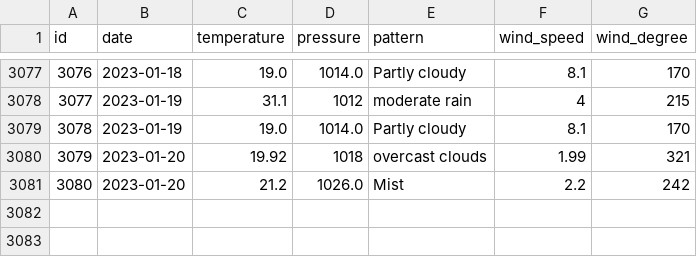
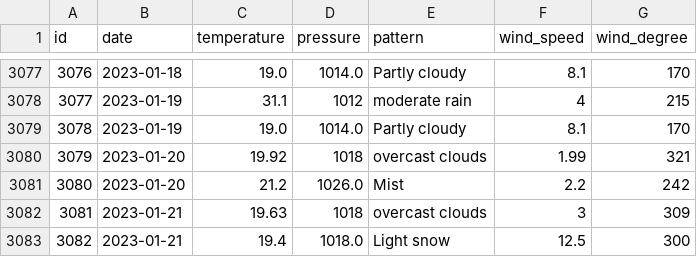
Before and after one commit to tvang1/AI-Weather-Predictor, a CSV file: WeatherAPIs/API Outputs/castle_rock_data.csv, drawn as a sheet; only a part is shown, gaps mark what is left out.

Commit message:
Entries 1-21-2022

```diff
--- a/WeatherAPIs/API Outputs/castle_rock_data.csv
+++ b/WeatherAPIs/API Outputs/castle_rock_data.csv
@@ -3081 +3081,3 @@ id,date,temperature,pressure,pattern,wind_speed,wind_degree
 3080,2023-01-20,21.2,1026.0,Mist,2.2,242
+3081,2023-01-21,19.63,1018,overcast clouds,3,309
+3082,2023-01-21,19.4,1018.0,Light snow,12.5,300
```
Also changed, not shown: WeatherAPIs/API Outputs/boulder_data.csv, WeatherAPIs/API Outputs/denver_data.csv.
